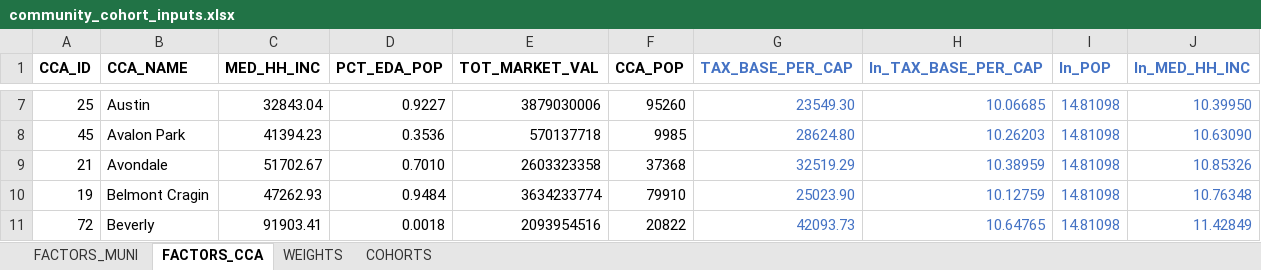
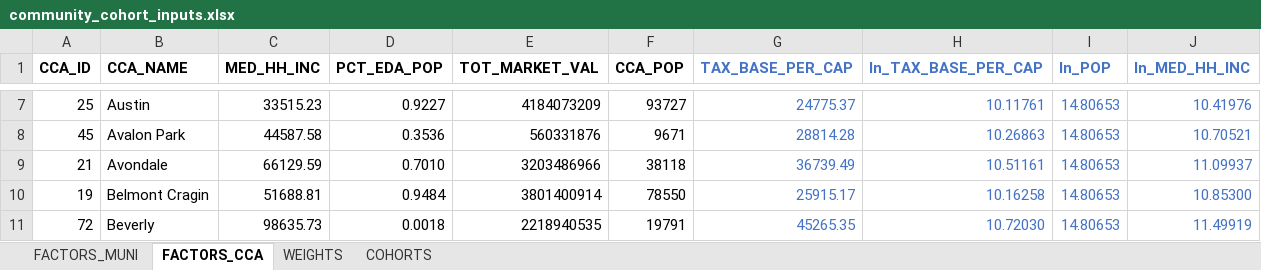
Before and after one commit to CMAP-REPOS/community-cohort-tool, an Excel workbook: input/community_cohort_inputs.xlsx, sheet FACTORS_CCA, drawn as a sheet; only a part is shown, gaps mark what is left out; values as stored, in another font and other column widths than the file's, no borders; the diff covers the shown part only; the diff names each change by its address in the sheet, - before the commit and + after, or states it on an @@ line.

```diff
--- a/input/community_cohort_inputs.xlsx (sheet FACTORS_CCA)
+++ b/input/community_cohort_inputs.xlsx (sheet FACTORS_CCA)
-C7 (MED_HH_INC): 32843.04
+C7 (MED_HH_INC): 33515.23
-E7 (TOT_MARKET_VAL): 3879030006
+E7 (TOT_MARKET_VAL): 4184073209
-F7 (CCA_POP): 95260
+F7 (CCA_POP): 93727
-G7 (TAX_BASE_PER_CAP): 23549.30
+G7 (TAX_BASE_PER_CAP): 24775.37
-H7 (ln_TAX_BASE_PER_CAP): 10.06685
+H7 (ln_TAX_BASE_PER_CAP): 10.11761
-I7:I11 (ln_POP): 14.81098
+I7:I11 (ln_POP): 14.80653
-J7 (ln_MED_HH_INC): 10.39950
+J7 (ln_MED_HH_INC): 10.41976
-C8 (MED_HH_INC): 41394.23
+C8 (MED_HH_INC): 44587.58
-E8 (TOT_MARKET_VAL): 570137718
+E8 (TOT_MARKET_VAL): 560331876
-F8 (CCA_POP): 9985
+F8 (CCA_POP): 9671
-G8 (TAX_BASE_PER_CAP): 28624.80
+G8 (TAX_BASE_PER_CAP): 28814.28
-H8 (ln_TAX_BASE_PER_CAP): 10.26203
+H8 (ln_TAX_BASE_PER_CAP): 10.26863
-J8 (ln_MED_HH_INC): 10.63090
+J8 (ln_MED_HH_INC): 10.70521
-C9 (MED_HH_INC): 51702.67
+C9 (MED_HH_INC): 66129.59
-E9 (TOT_MARKET_VAL): 2603323358
+E9 (TOT_MARKET_VAL): 3203486966
-F9 (CCA_POP): 37368
+F9 (CCA_POP): 38118
-G9 (TAX_BASE_PER_CAP): 32519.29
+G9 (TAX_BASE_PER_CAP): 36739.49
-H9 (ln_TAX_BASE_PER_CAP): 10.38959
+H9 (ln_TAX_BASE_PER_CAP): 10.51161
-J9 (ln_MED_HH_INC): 10.85326
+J9 (ln_MED_HH_INC): 11.09937
-C10 (MED_HH_INC): 47262.93
+C10 (MED_HH_INC): 51688.81
-E10 (TOT_MARKET_VAL): 3634233774
+E10 (TOT_MARKET_VAL): 3801400914
-F10 (CCA_POP): 79910
+F10 (CCA_POP): 78550
-G10 (TAX_BASE_PER_CAP): 25023.90
+G10 (TAX_BASE_PER_CAP): 25915.17
-H10 (ln_TAX_BASE_PER_CAP): 10.12759
+H10 (ln_TAX_BASE_PER_CAP): 10.16258
-J10 (ln_MED_HH_INC): 10.76348
+J10 (ln_MED_HH_INC): 10.85300
-C11 (MED_HH_INC): 91903.41
+C11 (MED_HH_INC): 98635.73
-E11 (TOT_MARKET_VAL): 2093954516
+E11 (TOT_MARKET_VAL): 2218940535
-F11 (CCA_POP): 20822
+F11 (CCA_POP): 19791
-G11 (TAX_BASE_PER_CAP): 42093.73
+G11 (TAX_BASE_PER_CAP): 45265.35
-H11 (ln_TAX_BASE_PER_CAP): 10.64765
+H11 (ln_TAX_BASE_PER_CAP): 10.72030
-J11 (ln_MED_HH_INC): 11.42849
+J11 (ln_MED_HH_INC): 11.49919
```
Also changed, not shown: 504 edited cells elsewhere in this sheet, sheet FACTORS_MUNI, formulas that keep their value.
